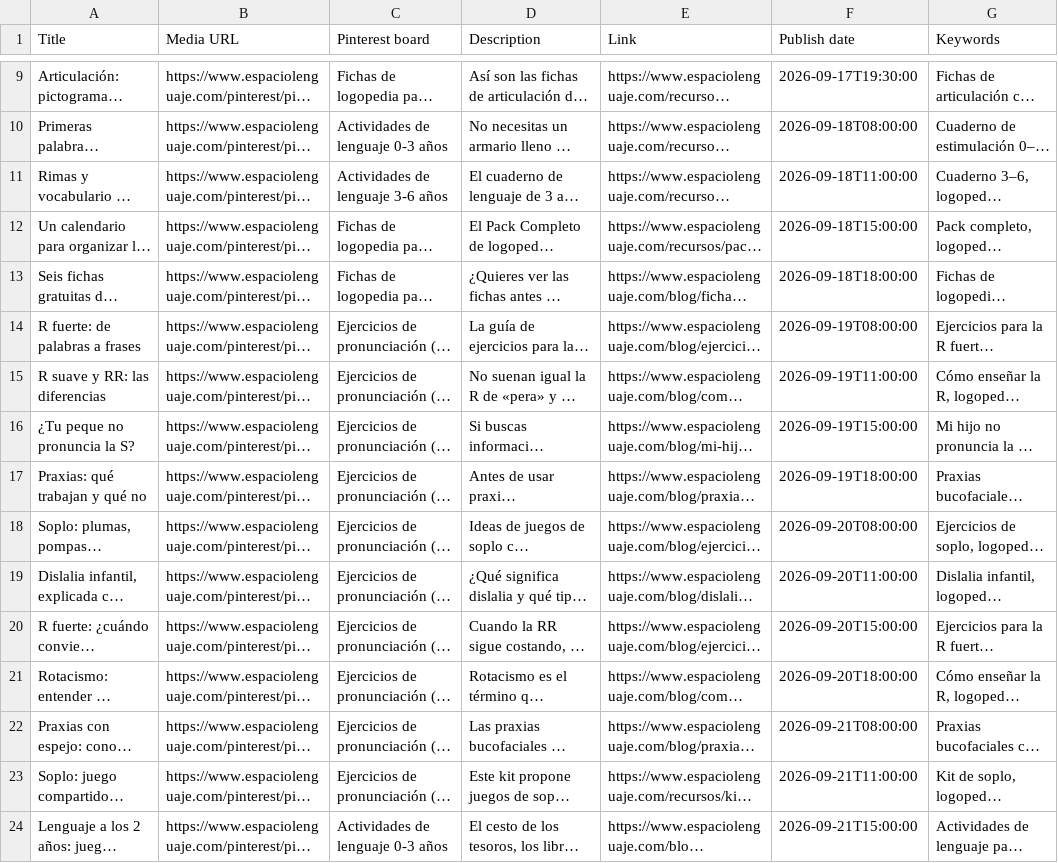
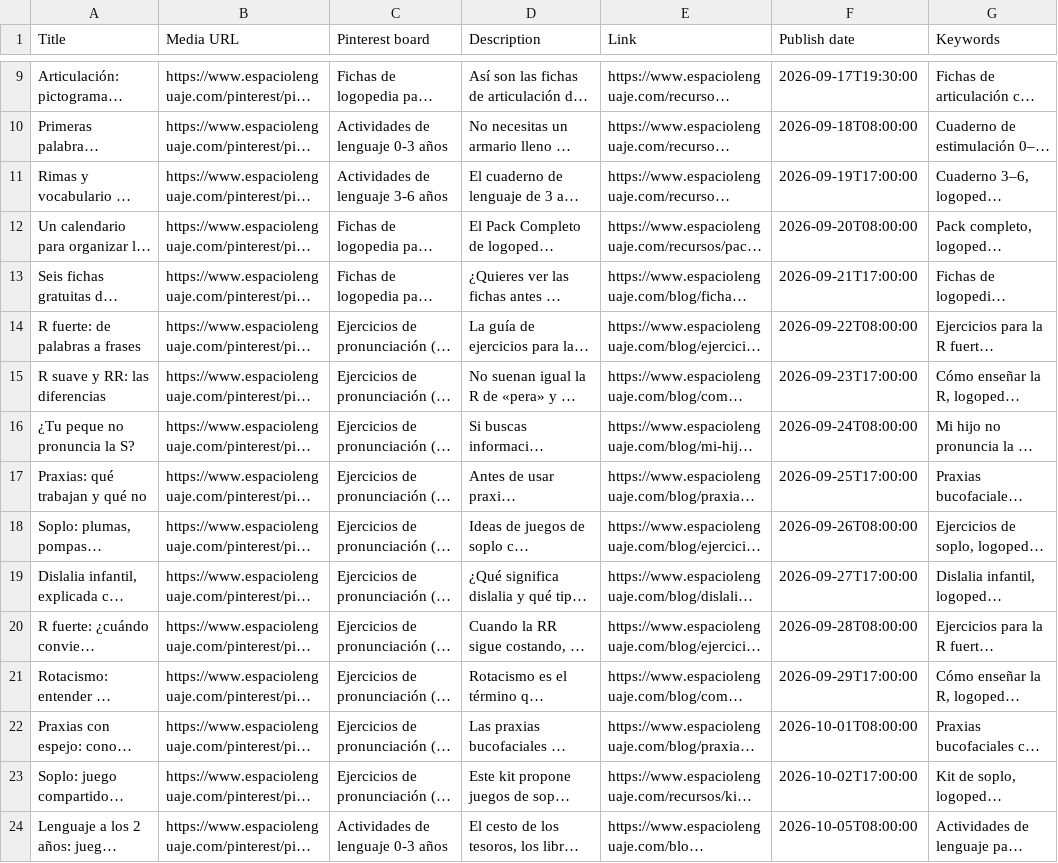
Before and after one commit to Sergioo1498/espacio-lenguaje-web, a CSV file: pinterest/pinterest-inicial-PROPUESTA.csv, drawn as a sheet; only a part is shown, gaps mark what is left out; long unchanged cells end in …; the diff covers the shown part only; the diff names each change by its address in the sheet, - before the commit and + after, or states it on an @@ line.

```diff
--- a/pinterest/pinterest-inicial-PROPUESTA.csv
+++ b/pinterest/pinterest-inicial-PROPUESTA.csv
-F11 (Publish date): 2026-09-18T11:00:00
+F11 (Publish date): 2026-09-19T17:00:00
-F12 (Publish date): 2026-09-18T15:00:00
+F12 (Publish date): 2026-09-20T08:00:00
-F13 (Publish date): 2026-09-18T18:00:00
+F13 (Publish date): 2026-09-21T17:00:00
-F14 (Publish date): 2026-09-19T08:00:00
+F14 (Publish date): 2026-09-22T08:00:00
-F15 (Publish date): 2026-09-19T11:00:00
+F15 (Publish date): 2026-09-23T17:00:00
-F16 (Publish date): 2026-09-19T15:00:00
+F16 (Publish date): 2026-09-24T08:00:00
-F17 (Publish date): 2026-09-19T18:00:00
+F17 (Publish date): 2026-09-25T17:00:00
-F18 (Publish date): 2026-09-20T08:00:00
+F18 (Publish date): 2026-09-26T08:00:00
-F19 (Publish date): 2026-09-20T11:00:00
+F19 (Publish date): 2026-09-27T17:00:00
-F20 (Publish date): 2026-09-20T15:00:00
+F20 (Publish date): 2026-09-28T08:00:00
-F21 (Publish date): 2026-09-20T18:00:00
+F21 (Publish date): 2026-09-29T17:00:00
-F22 (Publish date): 2026-09-21T08:00:00
+F22 (Publish date): 2026-10-01T08:00:00
-F23 (Publish date): 2026-09-21T11:00:00
+F23 (Publish date): 2026-10-02T17:00:00
-F24 (Publish date): 2026-09-21T15:00:00
+F24 (Publish date): 2026-10-05T08:00:00
```
Also changed, not shown: 17 edited cells elsewhere in this file, pinterest/pinterest-continuidad-PROPUESTA.csv, pinterest/tabla-60-pines.csv, 24 other files.
